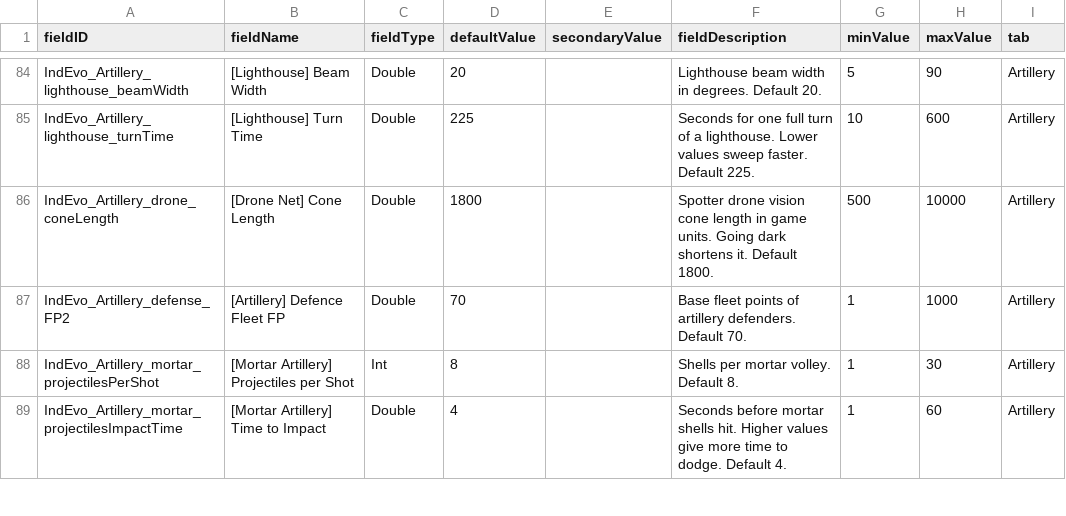
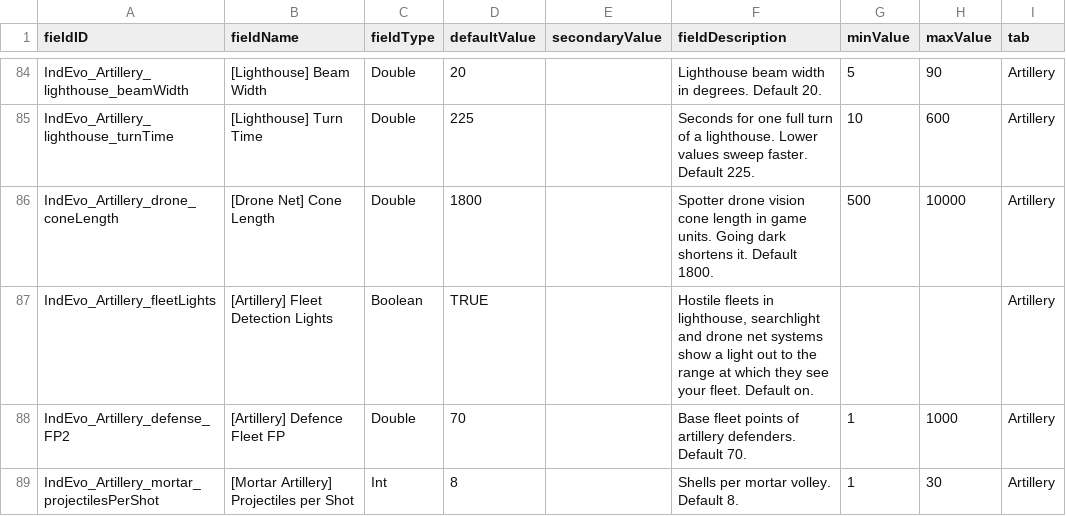
Before and after one commit to SirHartley/Industrial.Evolution, a CSV file: data/config/LunaSettings.csv, drawn as a sheet; only a part is shown, gaps mark what is left out; the shorter side is filled out with more unchanged rows.

Commit message:
add fleet detection lights to artillery systems

```diff
--- a/data/config/LunaSettings.csv
+++ b/data/config/LunaSettings.csv
@@ -86,2 +86,3 @@ IndEvo_Artillery_lighthouse_turnTime,[Lighthouse] Turn Time,Double,225,,Seconds
 IndEvo_Artillery_drone_coneLength,[Drone Net] Cone Length,Double,1800,,Spotter drone vision cone length in game units. Going dark shortens it. Default 1800.,500,10000,Artillery
+IndEvo_Artillery_fleetLights,[Artillery] Fleet Detection Lights,Boolean,TRUE,,"Hostile fleets in lighthouse, searchlight and drone net systems show a light out to the range at which they see your fleet. Default on.",,,Artillery
 IndEvo_Artillery_defense_FP2,[Artillery] Defence Fleet FP,Double,70,,Base fleet points of artillery defenders. Default 70.,1,1000,Artillery
```
Also changed, not shown: 8 other files.
